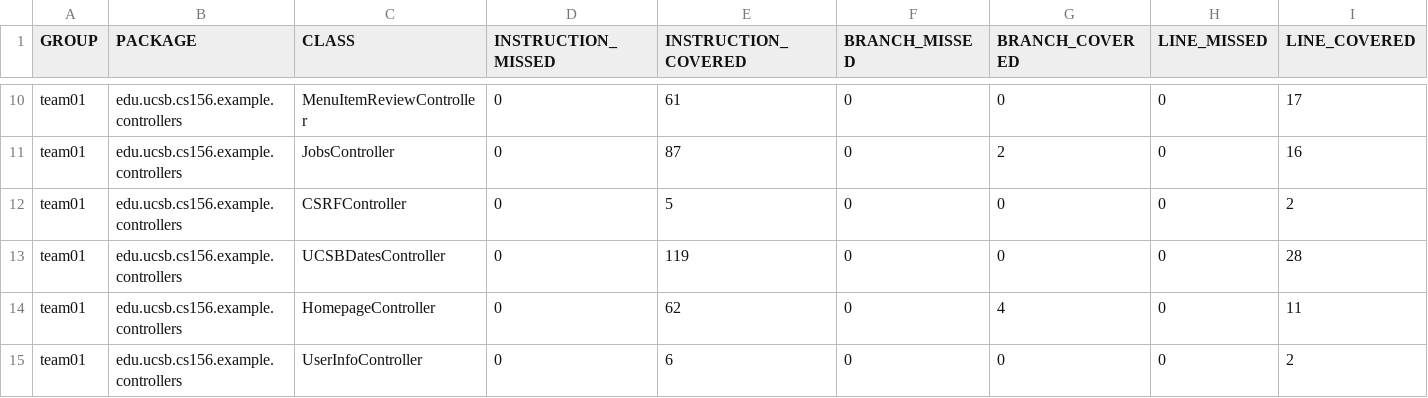
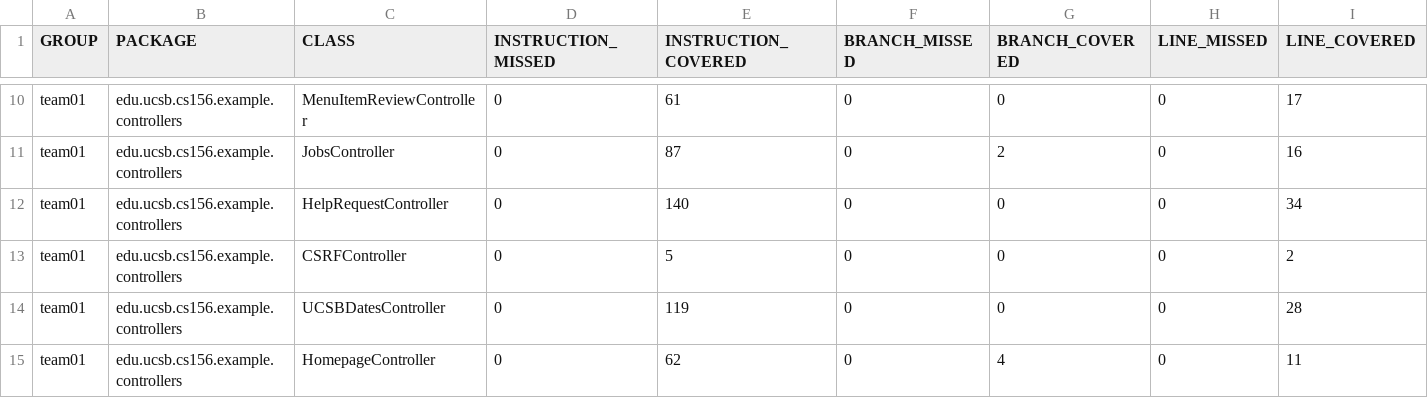
Before and after one commit to ucsb-cs156-f25/team01-f25-14, a CSV file: jacoco/jacoco.csv, drawn as a sheet; only a part is shown, gaps mark what is left out; the shorter side is filled out with more unchanged rows; rows hold the shown columns only; the diff names each change by its address in the sheet, - before the commit and + after, or states it on an @@ line.

Commit message:
Deploying to gh-pages from @ ucsb-cs156-f25/team01-f25-14@837748fac357320abc3b39aed4331a5f7addac56 🚀

```diff
--- a/jacoco/jacoco.csv
+++ b/jacoco/jacoco.csv
+row 12: team01 | edu.ucsb.cs156.example.controllers | HelpRequestController | 0 | 140 | 0 | 0 | 0 | 34
```
Also changed, not shown: 7 other files.
